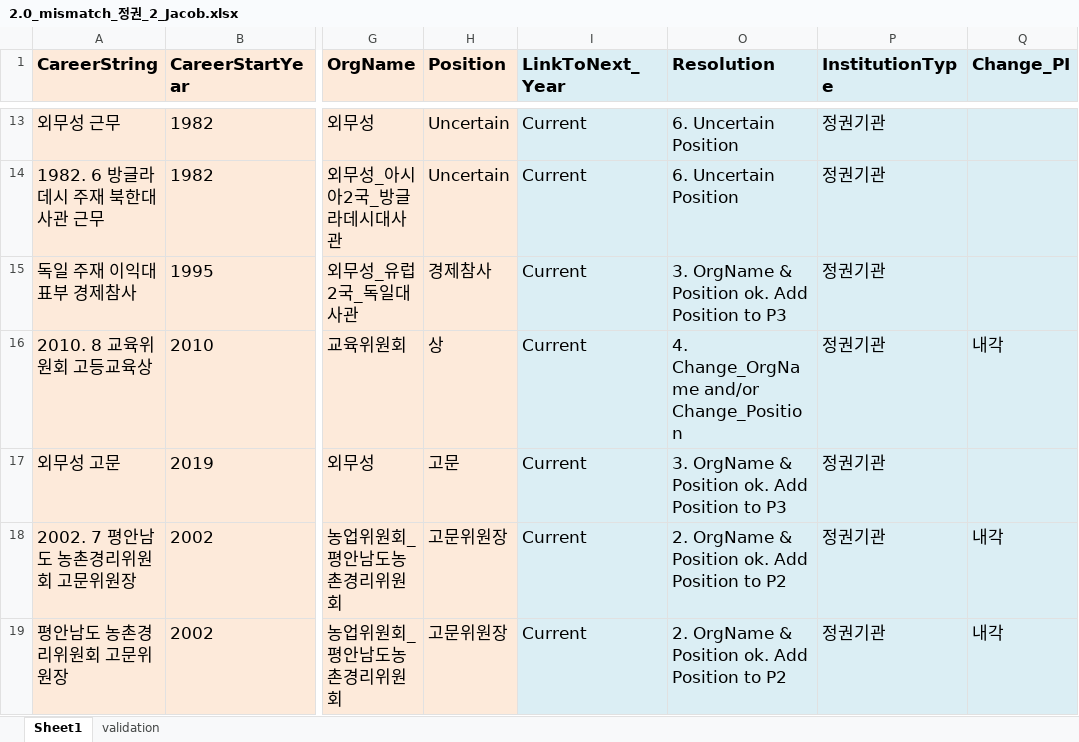
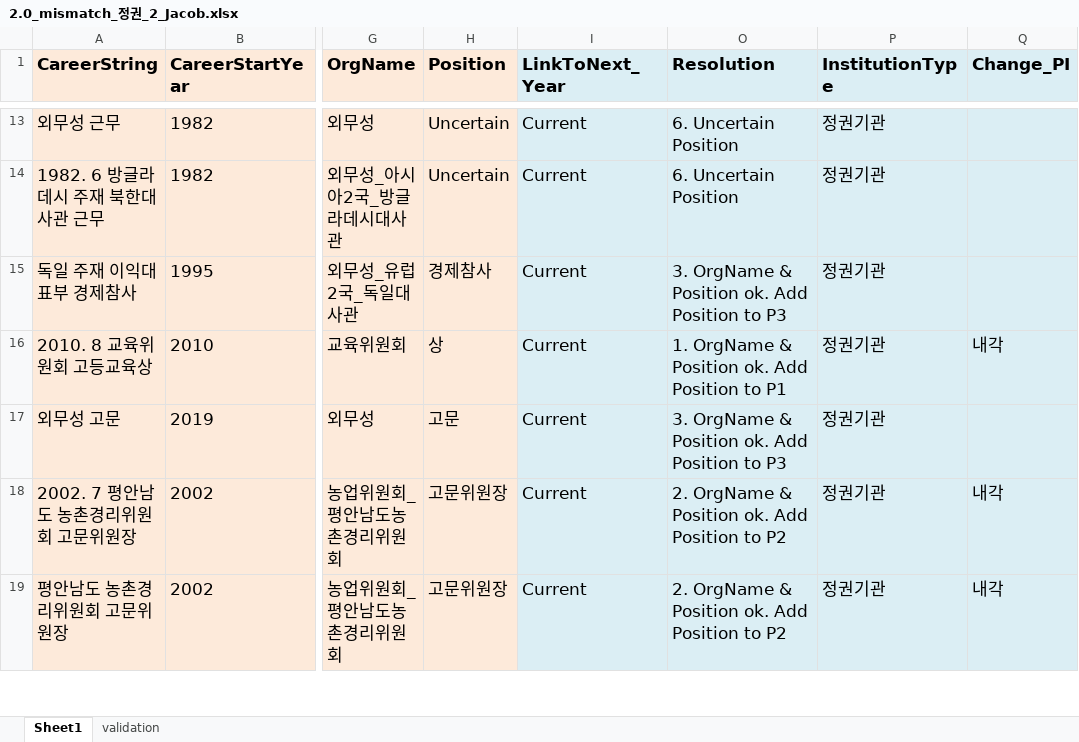
Before and after one commit to seouljake/nkelites, an Excel workbook: data/combined data/combined data - 1 cleaning/cleaning step 2 - career/2.7 orgtree position & rank/2.0_mismatch_정권_2_Jacob.xlsx, sheet Sheet1, drawn as a sheet; only a part is shown, gaps mark what is left out; values as stored, in another font and other column widths than the file's, no borders; the diff names each change by its address in the sheet, - before the commit and + after, or states it on an @@ line.

```diff
--- a/data/combined data/combined data - 1 cleaning/cleaning step 2 - career/2.7 orgtree position & rank/2.0_mismatch_정권_2_Jacob.xlsx (sheet Sheet1)
+++ b/data/combined data/combined data - 1 cleaning/cleaning step 2 - career/2.7 orgtree position & rank/2.0_mismatch_정권_2_Jacob.xlsx (sheet Sheet1)
-O16 (Resolution): 4. Change_OrgName and/or Change_Position
+O16 (Resolution): 1. OrgName & Position ok. Add Position to P1
```
Also changed, not shown: data/combined data/combined data - 1 cleaning/cleaning step 2 - career/2.7 orgtree position & rank/1.1 orgtree_position_rank.xlsx, data/combined data/combined data - 1 cleaning/cleaning step 2 - career/2.7 orgtree position & rank/2.0_mismatch_군및기타_1_ingov_JS.xlsx, 7 other files.
